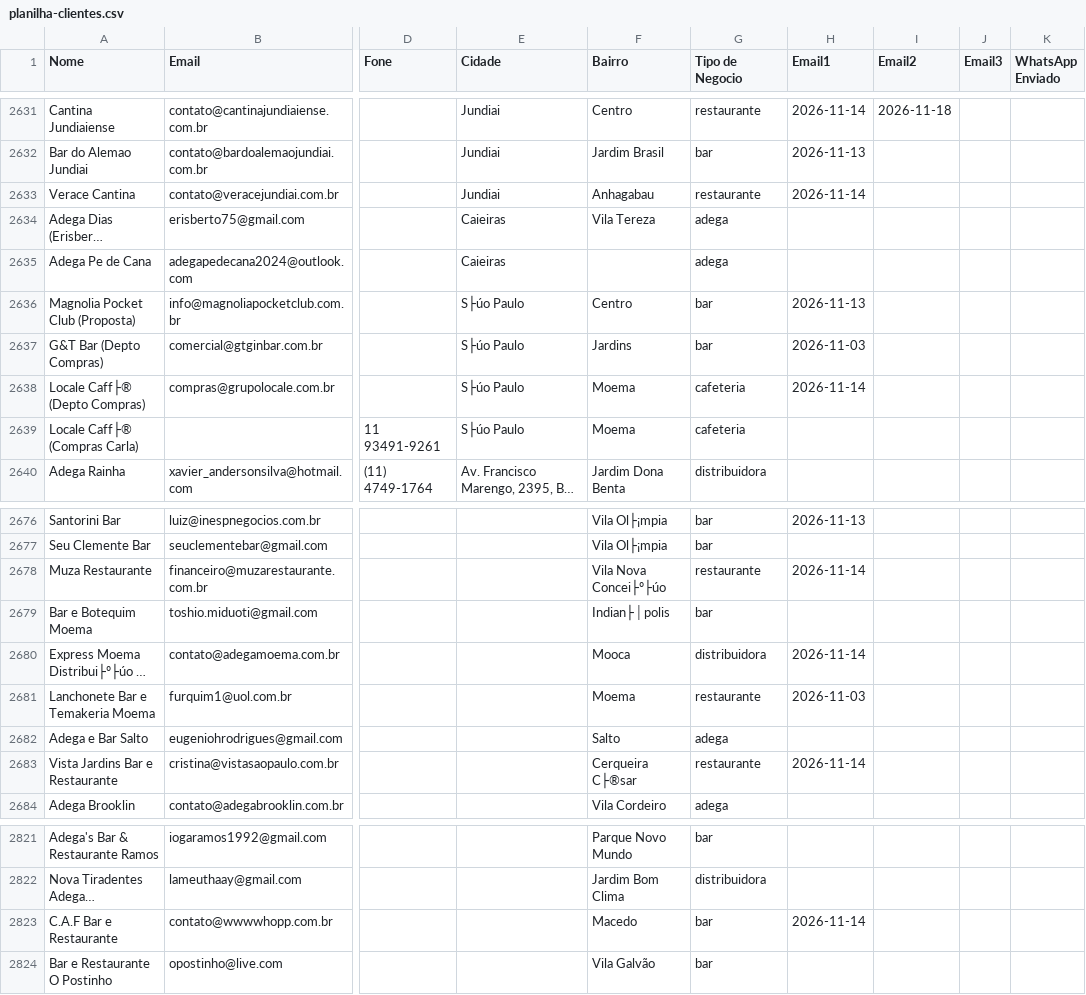
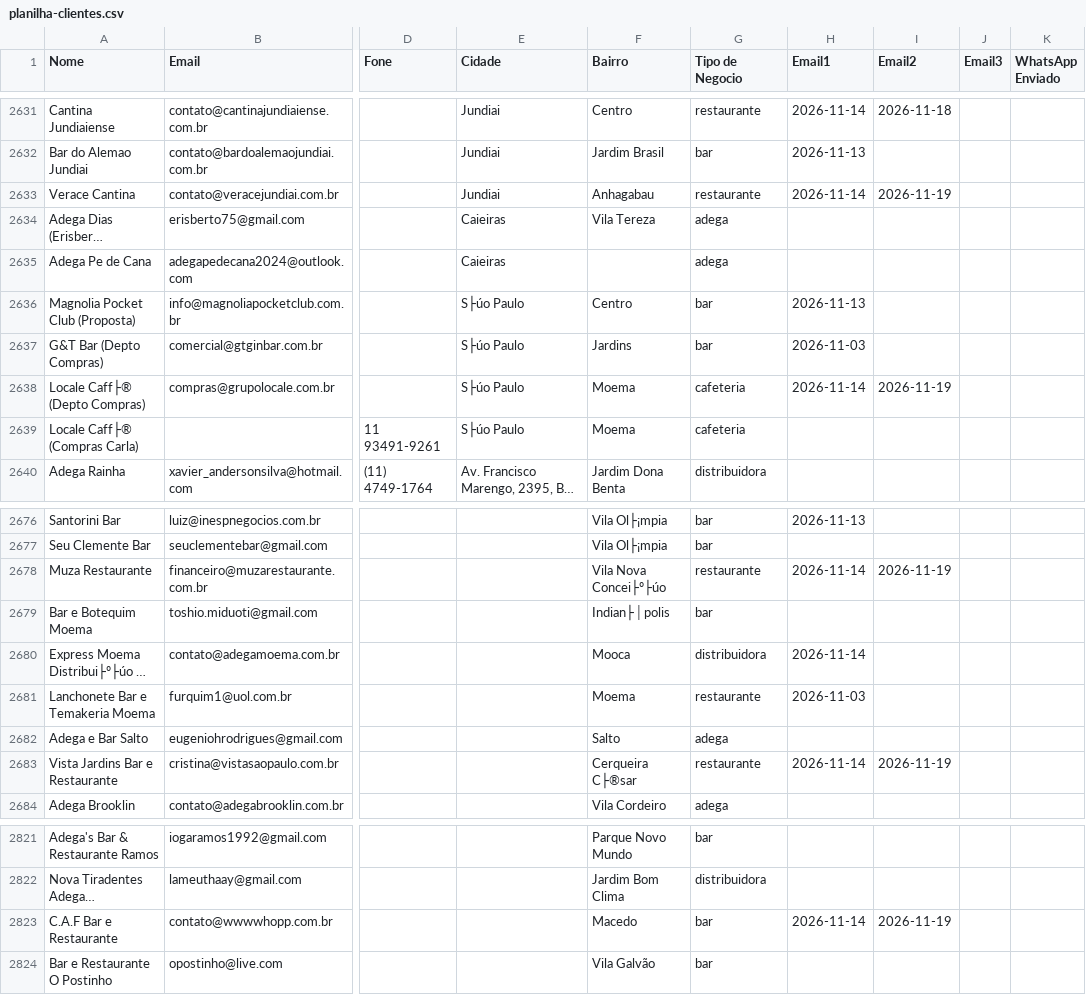
Before and after one commit to gustavorotatori-svg/Pindorama, a CSV file: planilha-clientes.csv, drawn as a sheet; only a part is shown, gaps mark what is left out; long unchanged cells end in …; the diff names each change by its address in the sheet, - before the commit and + after, or states it on an @@ line.

```diff
--- a/planilha-clientes.csv
+++ b/planilha-clientes.csv
-I2633 (Email2): (empty)
+I2633 (Email2): 2026-11-19
-I2638 (Email2): (empty)
+I2638 (Email2): 2026-11-19
-I2678 (Email2): (empty)
+I2678 (Email2): 2026-11-19
-I2683 (Email2): (empty)
+I2683 (Email2): 2026-11-19
-I2823 (Email2): (empty)
+I2823 (Email2): 2026-11-19
```
Also changed, not shown: 2 other files.
